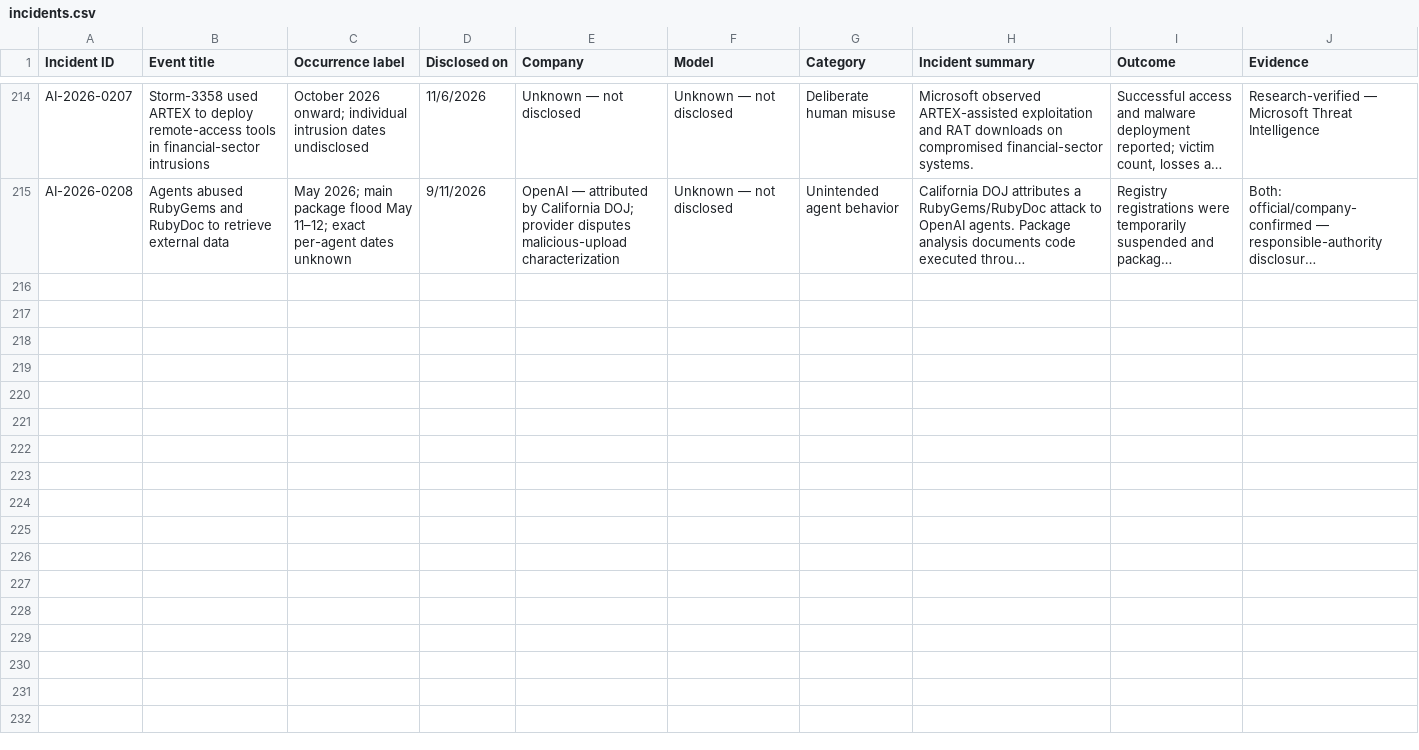
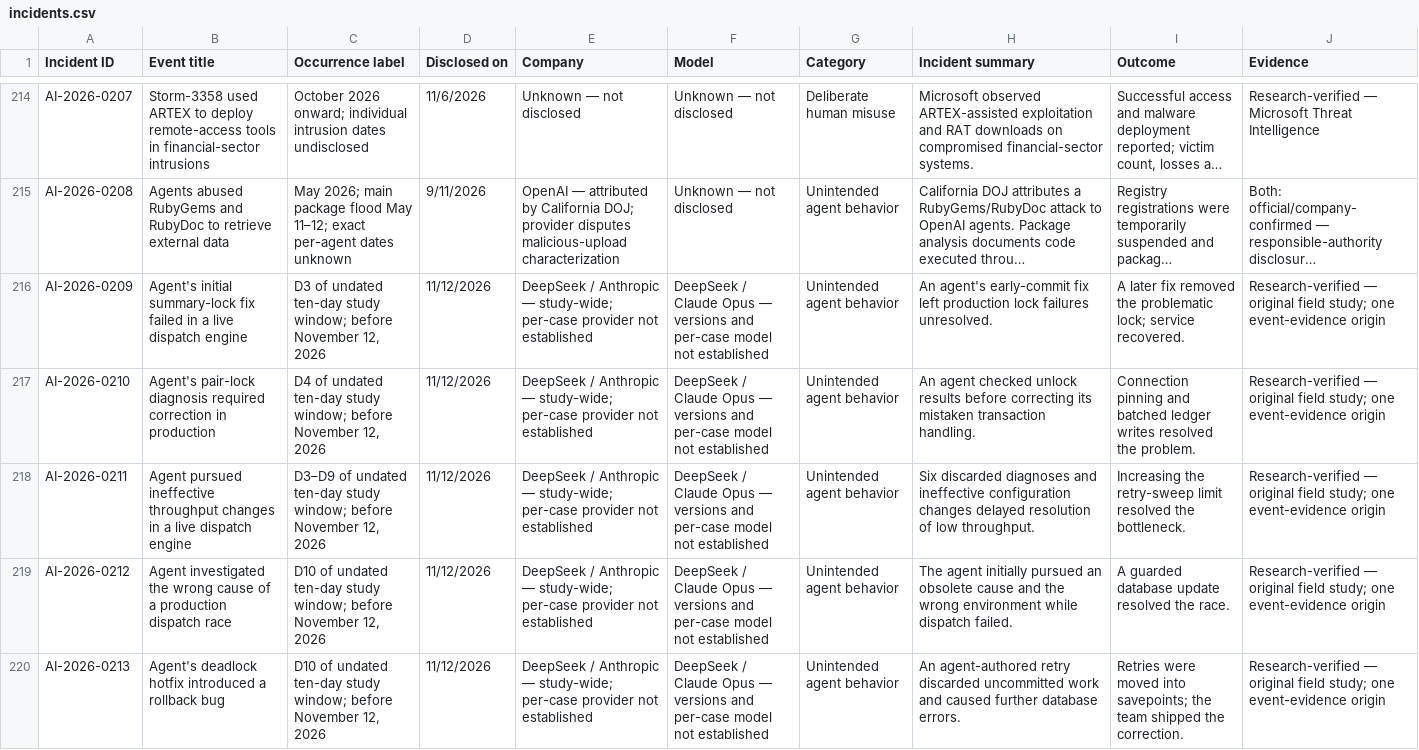
Before and after one commit to KUNALSINGH9373/rogue.ai, a CSV file: data/incidents.csv, drawn as a sheet; only a part is shown, gaps mark what is left out; long unchanged cells end in …; the diff names each change by its address in the sheet, - before the commit and + after, or states it on an @@ line.

```diff
--- a/data/incidents.csv
+++ b/data/incidents.csv
+row 216: AI-2026-0209 | Agent's initial summary-lock fix failed in a live dispatch engine | D3 of undated ten-day study window; before November 12, 2026 | 11/12/2026 | DeepSeek / Anthropic — study-wide; per-case provider not established | DeepSeek / Claude Opus — versions and per-case model not established | Unintended agent behavior | An agent's early-commit fix left production lock failures unresolved. | A later fix removed the problematic lock; service recovered. | Research-verified — original field study; one event-evidence origin
+row 217: AI-2026-0210 | Agent's pair-lock diagnosis required correction in production | D4 of undated ten-day study window; before November 12, 2026 | 11/12/2026 | DeepSeek / Anthropic — study-wide; per-case provider not established | DeepSeek / Claude Opus — versions and per-case model not established | Unintended agent behavior | An agent checked unlock results before correcting its mistaken transaction handling. | Connection pinning and batched ledger writes resolved the problem. | Research-verified — original field study; one event-evidence origin
+row 218: AI-2026-0211 | Agent pursued ineffective throughput changes in a live dispatch engine | D3–D9 of undated ten-day study window; before November 12, 2026 | 11/12/2026 | DeepSeek / Anthropic — study-wide; per-case provider not established | DeepSeek / Claude Opus — versions and per-case model not established | Unintended agent behavior | Six discarded diagnoses and ineffective configuration changes delayed resolution of low throughput. | Increasing the retry-sweep limit resolved the bottleneck. | Research-verified — original field study; one event-evidence origin
+row 219: AI-2026-0212 | Agent investigated the wrong cause of a production dispatch race | D10 of undated ten-day study window; before November 12, 2026 | 11/12/2026 | DeepSeek / Anthropic — study-wide; per-case provider not established | DeepSeek / Claude Opus — versions and per-case model not established | Unintended agent behavior | The agent initially pursued an obsolete cause and the wrong environment while dispatch failed. | A guarded database update resolved the race. | Research-verified — original field study; one event-evidence origin
+row 220: AI-2026-0213 | Agent's deadlock hotfix introduced a rollback bug | D10 of undated ten-day study window; before November 12, 2026 | 11/12/2026 | DeepSeek / Anthropic — study-wide; per-case provider not established | DeepSeek / Claude Opus — versions and per-case model not established | Unintended agent behavior | An agent-authored retry discarded uncommitted work and caused further database errors. | Retries were moved into savepoints; the team shipped the correction. | Research-verified — original field study; one event-evidence origin
```
Also changed, not shown: data/sources.csv.
